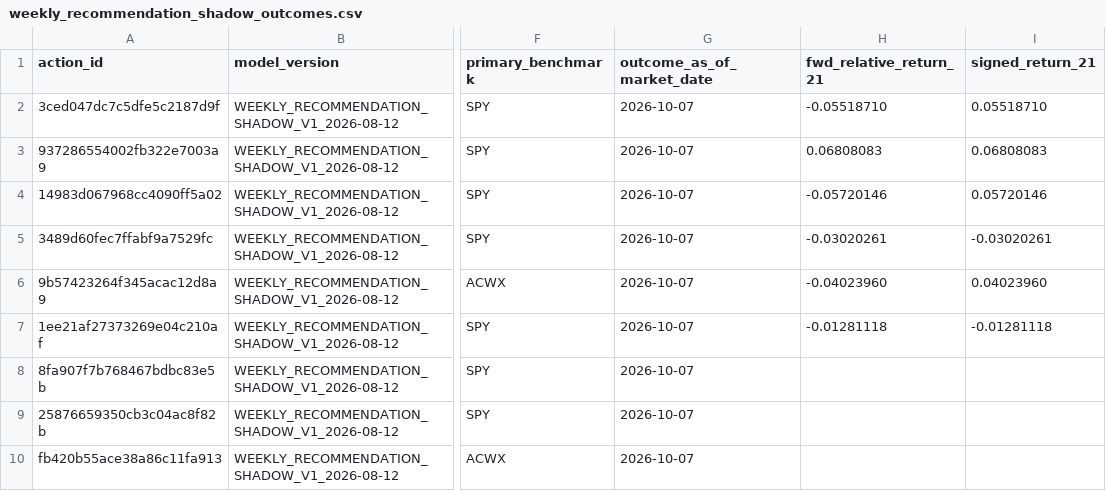
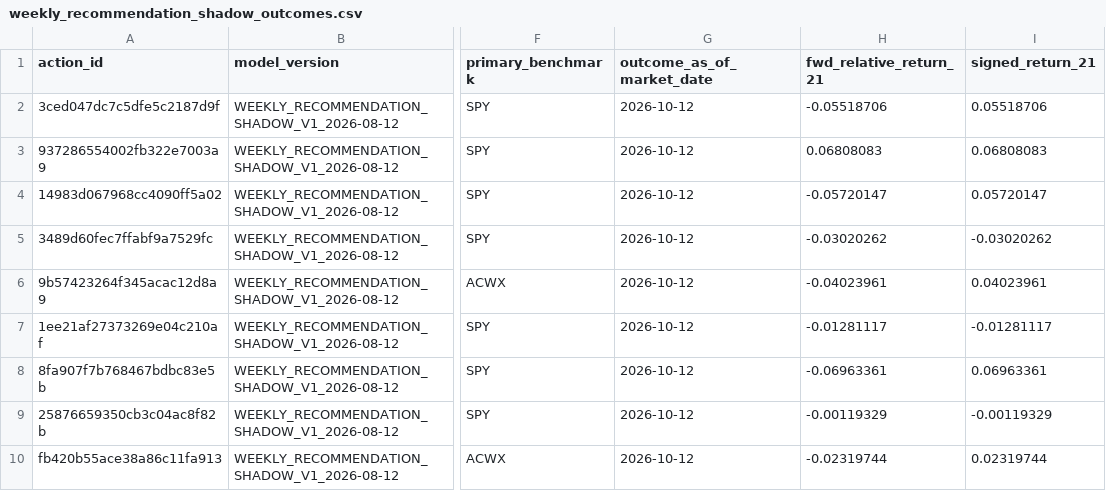
Before and after one commit to drynflying/global-market-rotation-engine, a CSV file: results/weekly_recommendation_shadow_outcomes.csv, drawn as a sheet; only a part is shown, gaps mark what is left out; the diff names each change by its address in the sheet, - before the commit and + after, or states it on an @@ line.

```diff
--- a/results/weekly_recommendation_shadow_outcomes.csv
+++ b/results/weekly_recommendation_shadow_outcomes.csv
-G2:G10 (outcome_as_of_market_date): 2026-10-07
+G2:G10 (outcome_as_of_market_date): 2026-10-12
-H2 (fwd_relative_return_21): -0.05518710
+H2 (fwd_relative_return_21): -0.05518706
-I2 (signed_return_21): 0.05518710
+I2 (signed_return_21): 0.05518706
-H4 (fwd_relative_return_21): -0.05720146
+H4 (fwd_relative_return_21): -0.05720147
-I4 (signed_return_21): 0.05720146
+I4 (signed_return_21): 0.05720147
-H5 (fwd_relative_return_21): -0.03020261
+H5 (fwd_relative_return_21): -0.03020262
-I5 (signed_return_21): -0.03020261
+I5 (signed_return_21): -0.03020262
-H6 (fwd_relative_return_21): -0.04023960
+H6 (fwd_relative_return_21): -0.04023961
-I6 (signed_return_21): 0.04023960
+I6 (signed_return_21): 0.04023961
-H7 (fwd_relative_return_21): -0.01281118
+H7 (fwd_relative_return_21): -0.01281117
-I7 (signed_return_21): -0.01281118
+I7 (signed_return_21): -0.01281117
-H8 (fwd_relative_return_21): (empty)
+H8 (fwd_relative_return_21): -0.06963361
-I8 (signed_return_21): (empty)
+I8 (signed_return_21): 0.06963361
-H9 (fwd_relative_return_21): (empty)
+H9 (fwd_relative_return_21): -0.00119329
-I9 (signed_return_21): (empty)
+I9 (signed_return_21): -0.00119329
-H10 (fwd_relative_return_21): (empty)
+H10 (fwd_relative_return_21): -0.02319744
-I10 (signed_return_21): (empty)
+I10 (signed_return_21): 0.02319744
```
Also changed, not shown: results/rotation_latest.csv, 17 other files.
